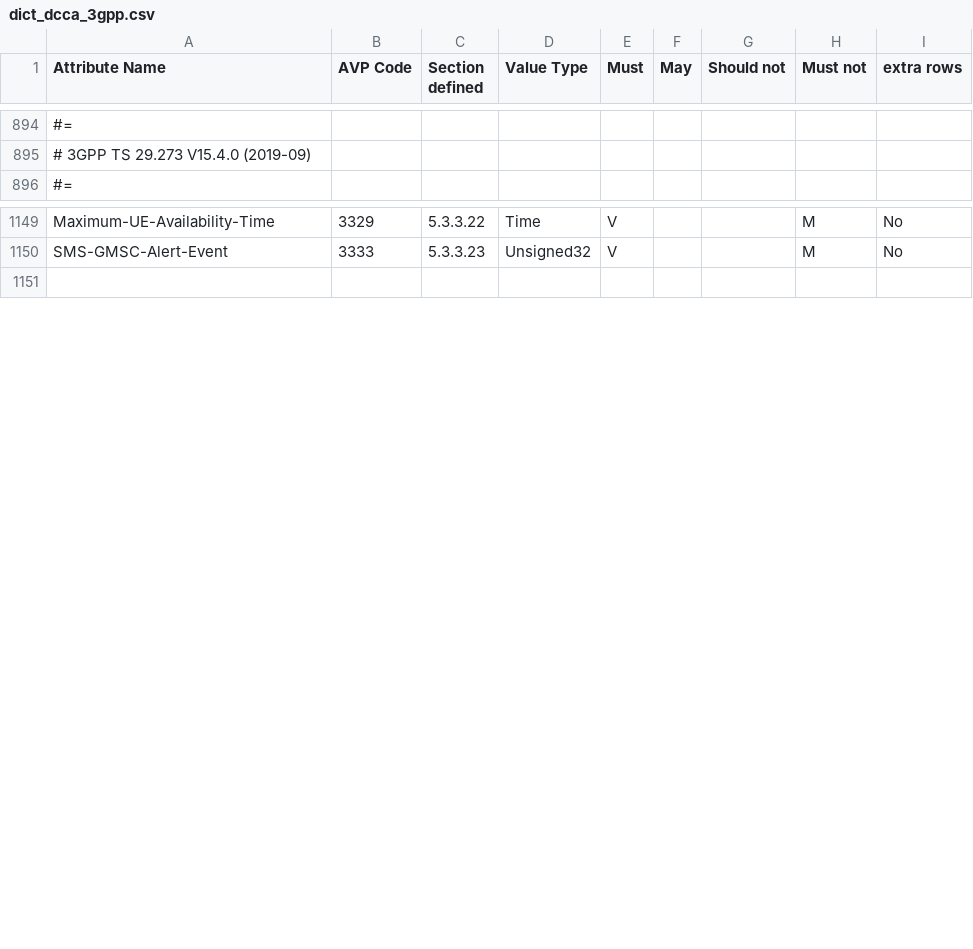
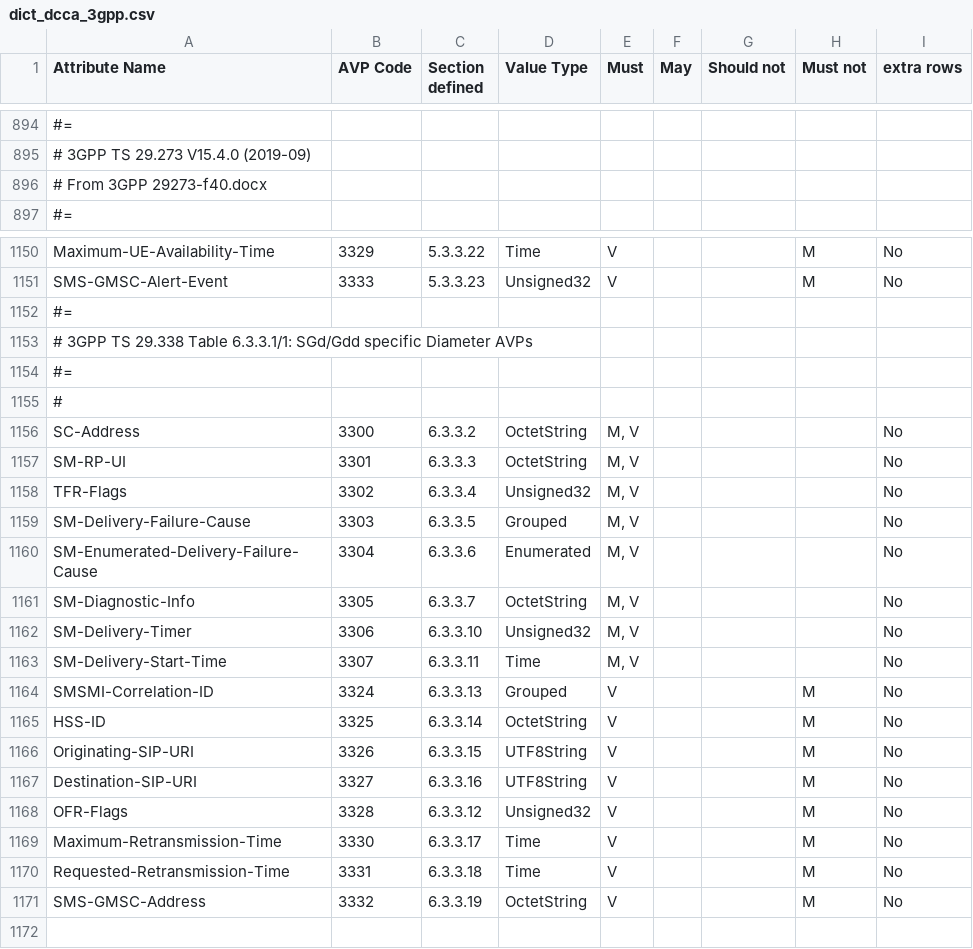
Before and after one commit to freeDiameter/freeDiameter, a CSV file: extensions/dict_dcca_3gpp/dict_dcca_3gpp.csv, drawn as a sheet; only a part is shown, gaps mark what is left out; the diff names each change by its address in the sheet, - before the commit and + after, or states it on an @@ line.

Commit message:
Update 3GPP TS 29.338 V15.1.0 (2018-12)
Add AVPs from Table 6.3.3.1/1: SGd/Gdd specific Diameter AVPs:
- SC-Address, OctetString, code 3300, section 6.3.3.2
- SM-RP-UI, OctetString, code 3301, section 6.3.3.3
- TFR-Flags, Unsigned32, code 3302, section 6.3.3.4
- SM-Delivery-Failure-Cause, Grouped, code 3303, section 6.3.3.5
- SM-Enumerated-Delivery-Failure-Cause, Enumerated, code 3304, section 6.3.3.6
- SM-Diagnostic-Info, OctetString, code 3305, section 6.3.3.7
- SM-Delivery-Timer, Unsigned32, code 3306, section 6.3.3.10
- SM-Delivery-Start-Time, Time, code 3307, section 6.3.3.11
- SMSMI-Correlation-ID, Grouped, code 3324, section 6.3.3.13
- HSS-ID, OctetString, code 3325, section 6.3.3.14
- Originating-SIP-URI, UTF8String, code 3326, section 6.3.3.15
- Destination-SIP-URI, UTF8String, code 3327, section 6.3.3.16
- OFR-Flags, Unsigned32, code 3328, section 6.3.3.12
- Maximum-Retransmission-Time, Time, code 3330, section 6.3.3.17
- Requested-Retransmission-Time, Time, code 3331, section 6.3.3.18
- SMS-GMSC-Address, OctetString, code 3332, section 6.3.3.19

```diff
--- a/extensions/dict_dcca_3gpp/dict_dcca_3gpp.csv
+++ b/extensions/dict_dcca_3gpp/dict_dcca_3gpp.csv
+row 896: # From 3GPP 29273-f40.docx
+row 1152: #=
+row 1153: # 3GPP TS 29.338 Table 6.3.3.1/1: SGd/Gdd specific Diameter AVPs
+row 1154: #=
+row 1155: #
+row 1156: SC-Address | 3300 | 6.3.3.2 | OctetString | M, V |  |  |  | No
+row 1157: SM-RP-UI | 3301 | 6.3.3.3 | OctetString | M, V |  |  |  | No
+row 1158: TFR-Flags | 3302 | 6.3.3.4 | Unsigned32 | M, V |  |  |  | No
+row 1159: SM-Delivery-Failure-Cause | 3303 | 6.3.3.5 | Grouped | M, V |  |  |  | No
+row 1160: SM-Enumerated-Delivery-Failure-Cause | 3304 | 6.3.3.6 | Enumerated | M, V |  |  |  | No
+row 1161: SM-Diagnostic-Info | 3305 | 6.3.3.7 | OctetString | M, V |  |  |  | No
+row 1162: SM-Delivery-Timer | 3306 | 6.3.3.10 | Unsigned32 | M, V |  |  |  | No
+row 1163: SM-Delivery-Start-Time | 3307 | 6.3.3.11 | Time | M, V |  |  |  | No
+row 1164: SMSMI-Correlation-ID | 3324 | 6.3.3.13 | Grouped | V |  |  | M | No
+row 1165: HSS-ID | 3325 | 6.3.3.14 | OctetString | V |  |  | M | No
+row 1166: Originating-SIP-URI | 3326 | 6.3.3.15 | UTF8String | V |  |  | M | No
+row 1167: Destination-SIP-URI | 3327 | 6.3.3.16 | UTF8String | V |  |  | M | No
+row 1168: OFR-Flags | 3328 | 6.3.3.12 | Unsigned32 | V |  |  | M | No
+row 1169: Maximum-Retransmission-Time | 3330 | 6.3.3.17 | Time | V |  |  | M | No
+row 1170: Requested-Retransmission-Time | 3331 | 6.3.3.18 | Time | V |  |  | M | No
+row 1171: SMS-GMSC-Address | 3332 | 6.3.3.19 | OctetString | V |  |  | M | No
```
Also changed, not shown: 1 other file.
